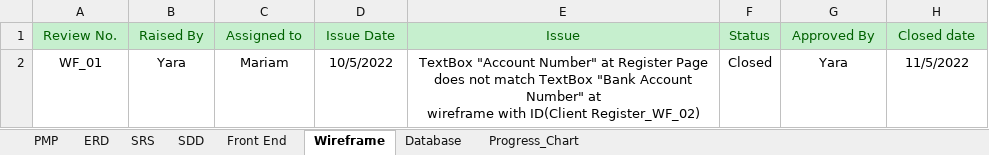
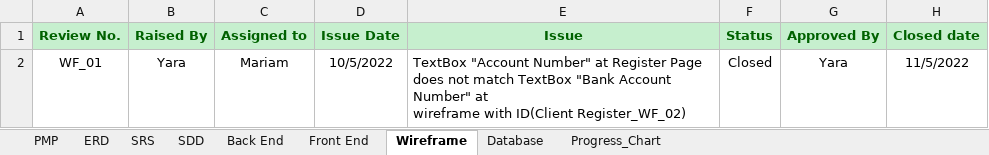
Before and after one commit to Osama-Sayed/-Internet-Banking-System, an Excel workbook: Monitoring and Controlling/Reviews.xlsx, sheet Wireframe, drawn as a sheet; values as stored, in another font and other column widths than the file's, no borders; charts and pictures not drawn; the diff names each change by its address in the sheet, - before the commit and + after, or states it on an @@ line.

Commit message:
Adding reviews to the review sheet

```diff
--- a/Monitoring and Controlling/Reviews.xlsx (sheet Wireframe)
+++ b/Monitoring and Controlling/Reviews.xlsx (sheet Wireframe)
+sheet tab: Back End
-A1:H1 bold: off
+A1:H1 bold: on
-E2 alignment: center
+E2 alignment: left
```
Also changed, not shown: sheet Front End, sheet Database, sheet SDD, sheet ERD, sheet PMP, sheet SRS, charts or pictures, 2 other files.
